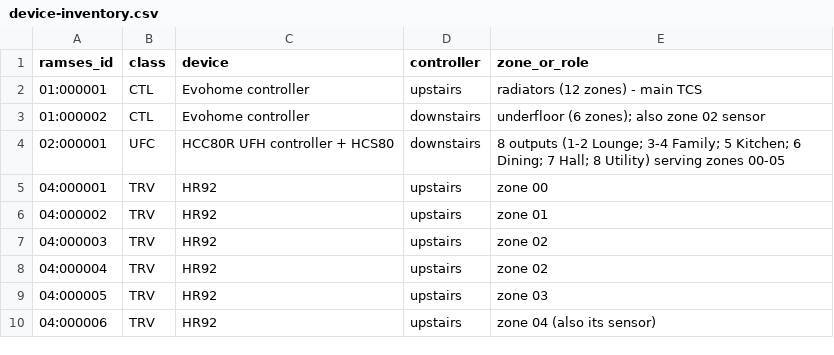
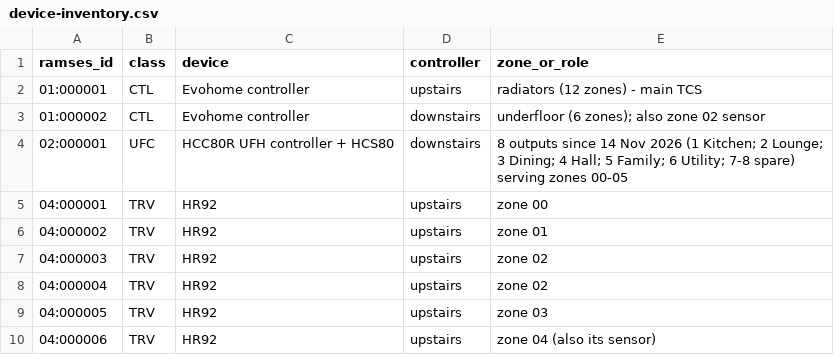
Before and after one commit to the-control-cabinet/evohome-heating-controls-ramses-integration, a CSV file: data/device-inventory.csv, drawn as a sheet; only a part is shown.

```diff
--- a/data/device-inventory.csv
+++ b/data/device-inventory.csv
@@ -3,3 +3,3 @@ ramses_id,class,device,controller,zone_or_role
 01:000002,CTL,Evohome controller,downstairs,underfloor (6 zones); also zone 02 sensor
-02:000001,UFC,HCC80R UFH controller + HCS80,downstairs,8 outputs (1-2 Lounge; 3-4 Family; 5 Kitchen; 6 Dining; 7 Hall; 8 Utility) serving zones 00-05
+02:000001,UFC,HCC80R UFH controller + HCS80,downstairs,8 outputs since 14 Nov 2026 (1 Kitchen; 2 Lounge; 3 Dining; 4 Hall; 5 Family; 6 Utility; 7-8 spare) serving zones 00-05
 04:000001,TRV,HR92,upstairs,zone 00
```
Also changed, not shown: 12 other files.
